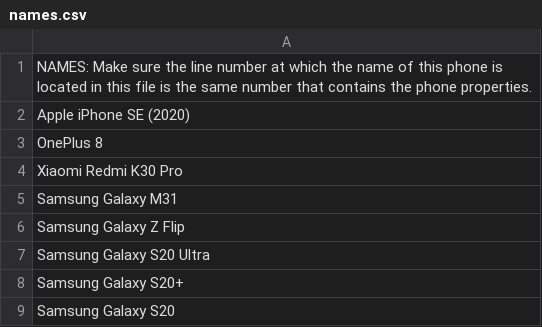
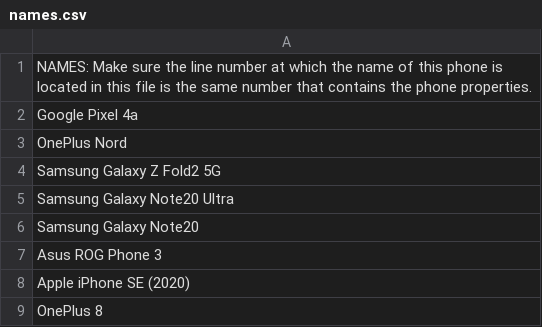
Before and after one commit to Glitched519/Find_a_Phone, a CSV file: CSV/names.csv, drawn as a sheet; only a part is shown; the shorter side is filled out with more unchanged rows.

```diff
--- a/CSV/names.csv
+++ b/CSV/names.csv
@@ -1,2 +1,8 @@
 NAMES: Make sure the line number at which the name of this phone is located in this file is the same number that contains the phone properties.
+Google Pixel 4a
+OnePlus Nord
+Samsung Galaxy Z Fold2 5G
+Samsung Galaxy Note20 Ultra
+Samsung Galaxy Note20
+Asus ROG Phone 3
 Apple iPhone SE (2020)
```
Also changed, not shown: CSV/PhoneSpecs.csv, 14 other files.
